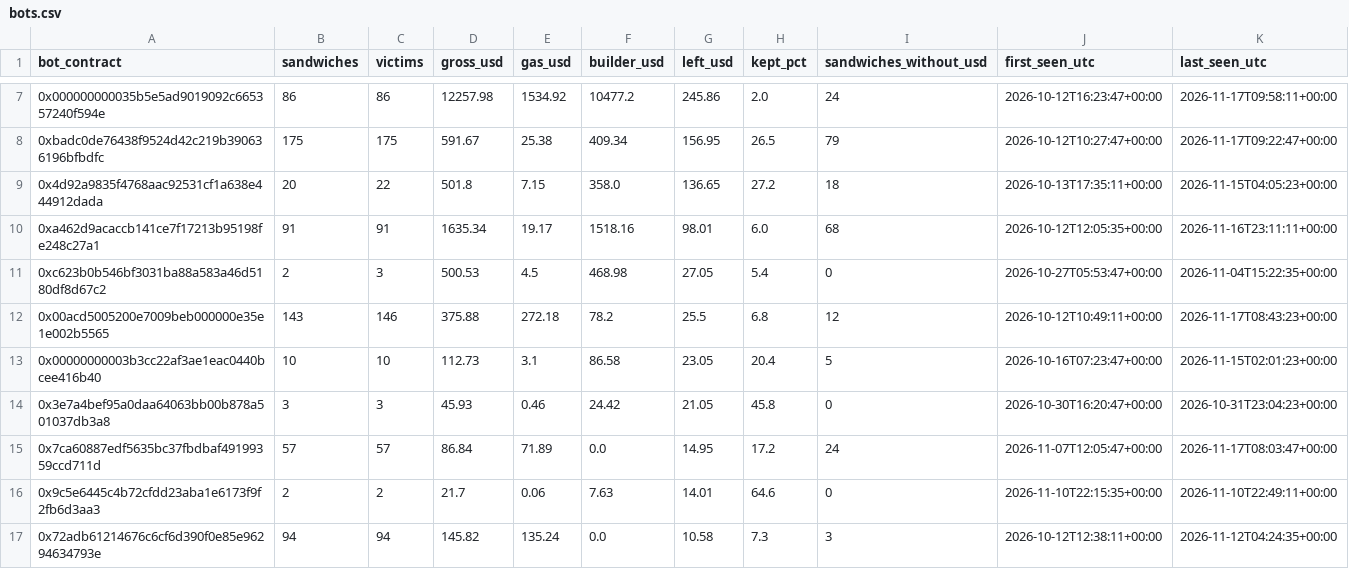
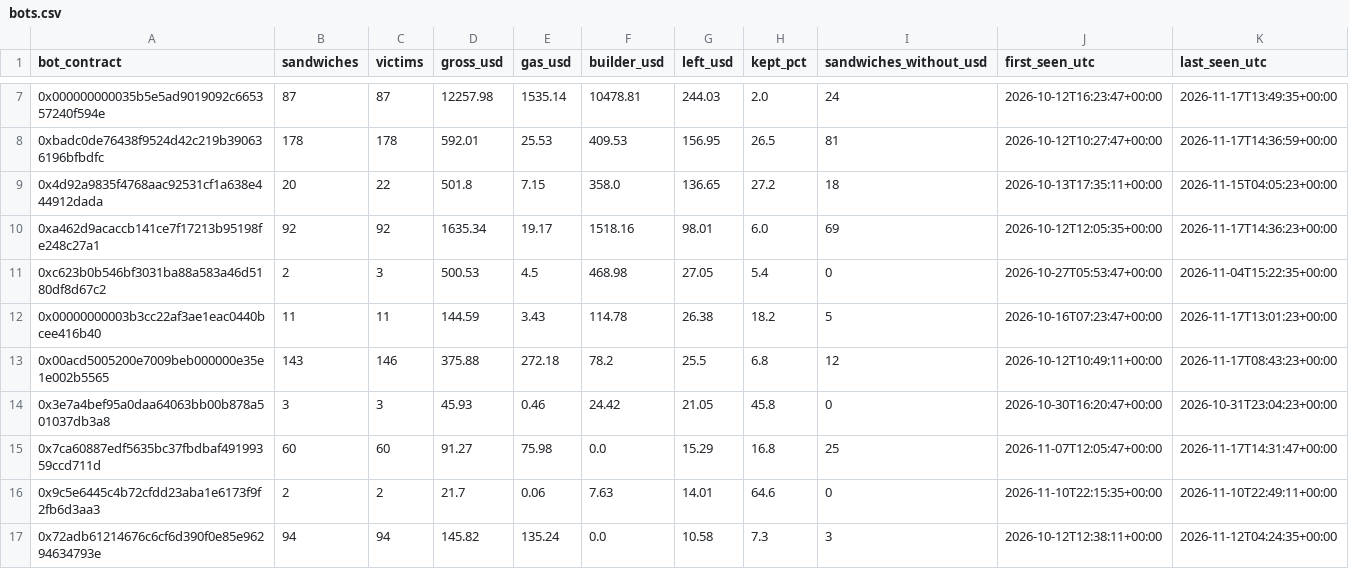
Before and after one commit to leomadori/mev-watch, a CSV file: data/bots.csv, drawn as a sheet; only a part is shown, gaps mark what is left out; the diff covers the shown part only.

```diff
--- a/data/bots.csv
+++ b/data/bots.csv
@@ -7,10 +7,10 @@ bot_contract,sandwiches,victims,gross_usd,gas_usd,builder_usd,left_usd,kept_pct,
-0x000000000035b5e5ad9019092c665357240f594e,86,86,12257.98,1534.92,10477.2,245.86,2.0,24,2026-10-12T16:23:47+00:00,2026-11-17T09:58:11+00:00
-0xbadc0de76438f9524d42c219b390636196bfbdfc,175,175,591.67,25.38,409.34,156.95,26.5,79,2026-10-12T10:27:47+00:00,2026-11-17T09:22:47+00:00
+0x000000000035b5e5ad9019092c665357240f594e,87,87,12257.98,1535.14,10478.81,244.03,2.0,24,2026-10-12T16:23:47+00:00,2026-11-17T13:49:35+00:00
+0xbadc0de76438f9524d42c219b390636196bfbdfc,178,178,592.01,25.53,409.53,156.95,26.5,81,2026-10-12T10:27:47+00:00,2026-11-17T14:36:59+00:00
 0x4d92a9835f4768aac92531cf1a638e444912dada,20,22,501.8,7.15,358.0,136.65,27.2,18,2026-10-13T17:35:11+00:00,2026-11-15T04:05:23+00:00
-0xa462d9acaccb141ce7f17213b95198fe248c27a1,91,91,1635.34,19.17,1518.16,98.01,6.0,68,2026-10-12T12:05:35+00:00,2026-11-16T23:11:11+00:00
+0xa462d9acaccb141ce7f17213b95198fe248c27a1,92,92,1635.34,19.17,1518.16,98.01,6.0,69,2026-10-12T12:05:35+00:00,2026-11-17T14:36:23+00:00
 0xc623b0b546bf3031ba88a583a46d5180df8d67c2,2,3,500.53,4.5,468.98,27.05,5.4,0,2026-10-27T05:53:47+00:00,2026-11-04T15:22:35+00:00
+0x00000000003b3cc22af3ae1eac0440bcee416b40,11,11,144.59,3.43,114.78,26.38,18.2,5,2026-10-16T07:23:47+00:00,2026-11-17T13:01:23+00:00
 0x00acd5005200e7009beb000000e35e1e002b5565,143,146,375.88,272.18,78.2,25.5,6.8,12,2026-10-12T10:49:11+00:00,2026-11-17T08:43:23+00:00
-0x00000000003b3cc22af3ae1eac0440bcee416b40,10,10,112.73,3.1,86.58,23.05,20.4,5,2026-10-16T07:23:47+00:00,2026-11-15T02:01:23+00:00
 0x3e7a4bef95a0daa64063bb00b878a501037db3a8,3,3,45.93,0.46,24.42,21.05,45.8,0,2026-10-30T16:20:47+00:00,2026-10-31T23:04:23+00:00
-0x7ca60887edf5635bc37fbdbaf49199359ccd711d,57,57,86.84,71.89,0.0,14.95,17.2,24,2026-11-07T12:05:47+00:00,2026-11-17T08:03:47+00:00
+0x7ca60887edf5635bc37fbdbaf49199359ccd711d,60,60,91.27,75.98,0.0,15.29,16.8,25,2026-11-07T12:05:47+00:00,2026-11-17T14:31:47+00:00
 0x9c5e6445c4b72cfdd23aba1e6173f9f2fb6d3aa3,2,2,21.7,0.06,7.63,14.01,64.6,0,2026-11-10T22:15:35+00:00,2026-11-10T22:49:11+00:00
```
Also changed, not shown: 1 added row, 1 removed row and 71 edited cells elsewhere in this file, 2 other files.
